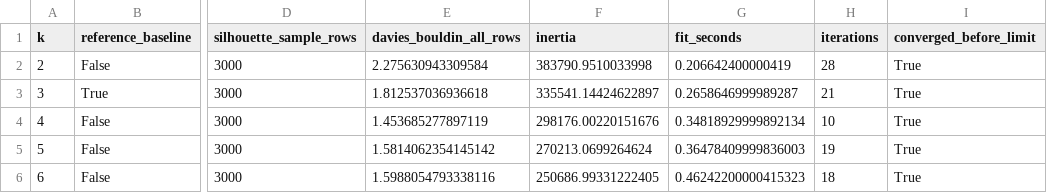
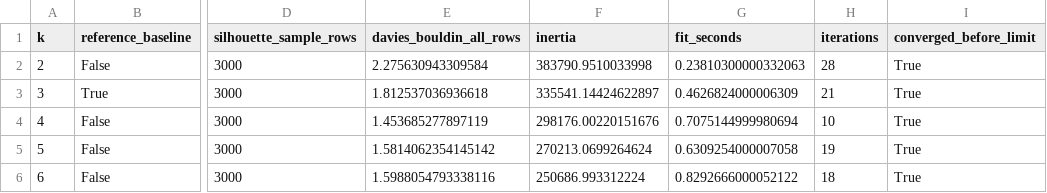
Before and after one commit to malakoka/ML--Hotel-Booking, a CSV file: outputs/clustering/milestone1/k_review.csv, drawn as a sheet; only a part is shown, gaps mark what is left out; the diff names each change by its address in the sheet, - before the commit and + after, or states it on an @@ line.

Commit message:
Record clustering audit evidence and qualify the cluster-count choice

```diff
--- a/outputs/clustering/milestone1/k_review.csv
+++ b/outputs/clustering/milestone1/k_review.csv
-G2 (fit_seconds): 0.206642400000419
+G2 (fit_seconds): 0.23810300000332063
-G3 (fit_seconds): 0.2658646999989287
+G3 (fit_seconds): 0.4626824000006309
-G4 (fit_seconds): 0.34818929999892134
+G4 (fit_seconds): 0.7075144999980694
-G5 (fit_seconds): 0.36478409999836003
+G5 (fit_seconds): 0.6309254000007058
-F6 (inertia): 250686.99331222405
+F6 (inertia): 250686.993312224
-G6 (fit_seconds): 0.46242200000415323
+G6 (fit_seconds): 0.8292666000052122
```
Also changed, not shown: 22 other files.
